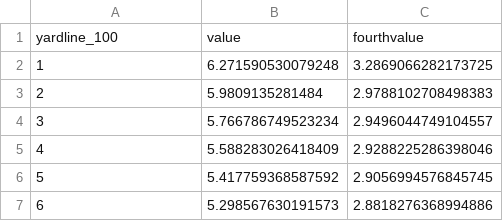
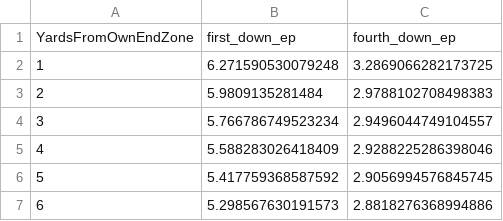
Before and after one commit to Puntalytics/puntr, a CSV file: data/epreference.csv, drawn as a sheet; only a part is shown.

Commit message:
renamed columns in epreference

```diff
--- a/data/epreference.csv
+++ b/data/epreference.csv
@@ -1,2 +1,2 @@
-yardline_100,value,fourthvalue
+YardsFromOwnEndZone,first_down_ep,fourth_down_ep
 1,6.271590530079248,3.2869066282173725
```
